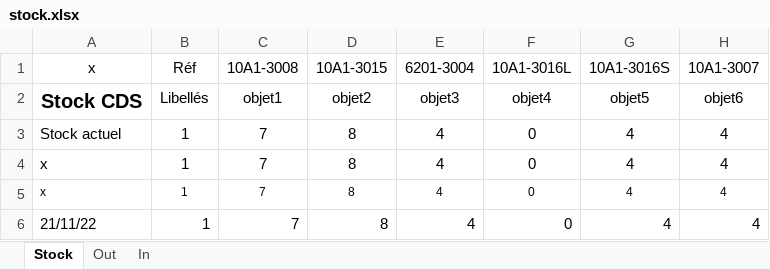
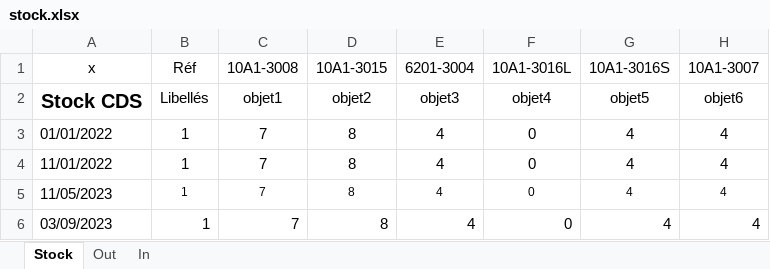
Before and after one commit to iro0087/open-merchandise-management, an Excel workbook: stock.xlsx, sheet Stock, drawn as a sheet; only a part is shown; values as stored, in another font and other column widths than the file's, no borders; conditional formats not drawn; the diff names each change by its address in the sheet, - before the commit and + after, or states it on an @@ line.

Commit message:
Add files via upload

```diff
--- a/stock.xlsx (sheet Stock)
+++ b/stock.xlsx (sheet Stock)
-A3 (x): Stock actuel
+A3 (x): 01/01/2022
-A4 (x): x
+A4 (x): 11/01/2022
-A5 (x): x
+A5 (x): 11/05/2023
@@ A5 text size: larger @@
-A6 (x): 21/11/22
+A6 (x): 03/09/2023
```
